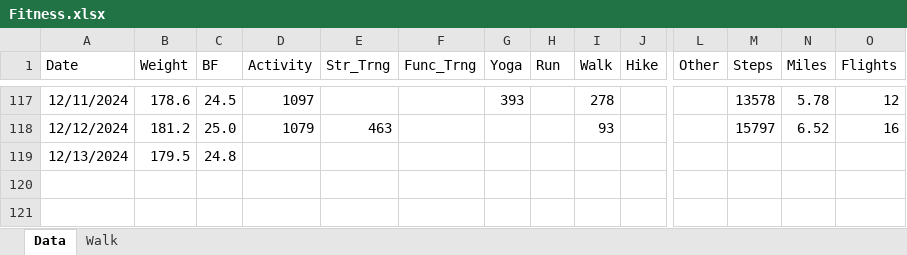
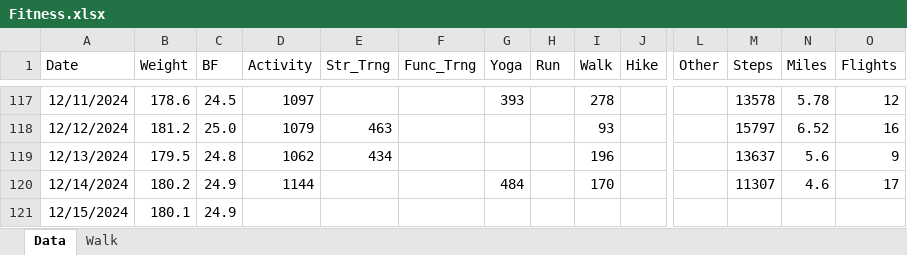
Before and after one commit to eskoviak/pyspark-playground, an Excel workbook: book_data/Fitness.xlsx, sheet Data, drawn as a sheet; only a part is shown, gaps mark what is left out; values as stored, in another font and other column widths than the file's, no borders; rows hold the shown columns only; the diff names each change by its address in the sheet, - before the commit and + after, or states it on an @@ line.

```diff
--- a/book_data/Fitness.xlsx (sheet Data)
+++ b/book_data/Fitness.xlsx (sheet Data)
-D119 (Activity): (empty)
+D119 (Activity): 1062
-E119 (Str_Trng): (empty)
+E119 (Str_Trng): 434
-I119 (Walk): (empty)
+I119 (Walk): 196
-M119 (Steps): (empty)
+M119 (Steps): 13637
-N119 (Miles): (empty)
+N119 (Miles): 5.6
-O119 (Flights): (empty)
+O119 (Flights): 9
+row 120: 12/14/2024 | 180.2 | 24.9 | 1144 |  |  | 484 |  | 170 |  |  | 11307 | 4.6 | 17
+row 121: 12/15/2024 | 180.1 | 24.9
```
Also changed, not shown: 2 other files.
